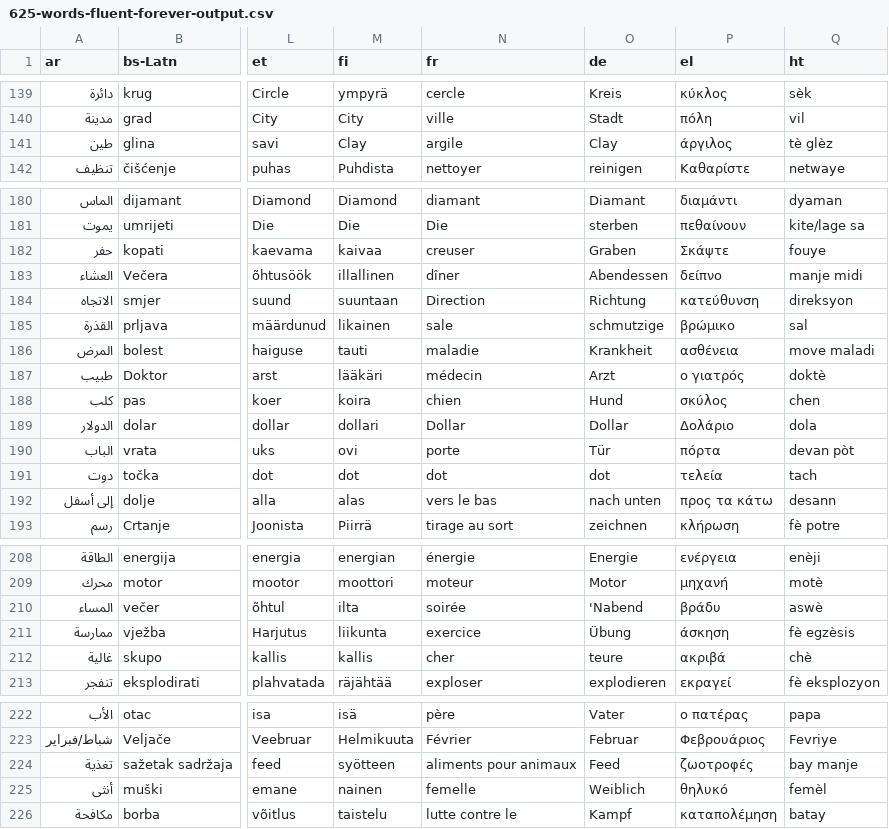
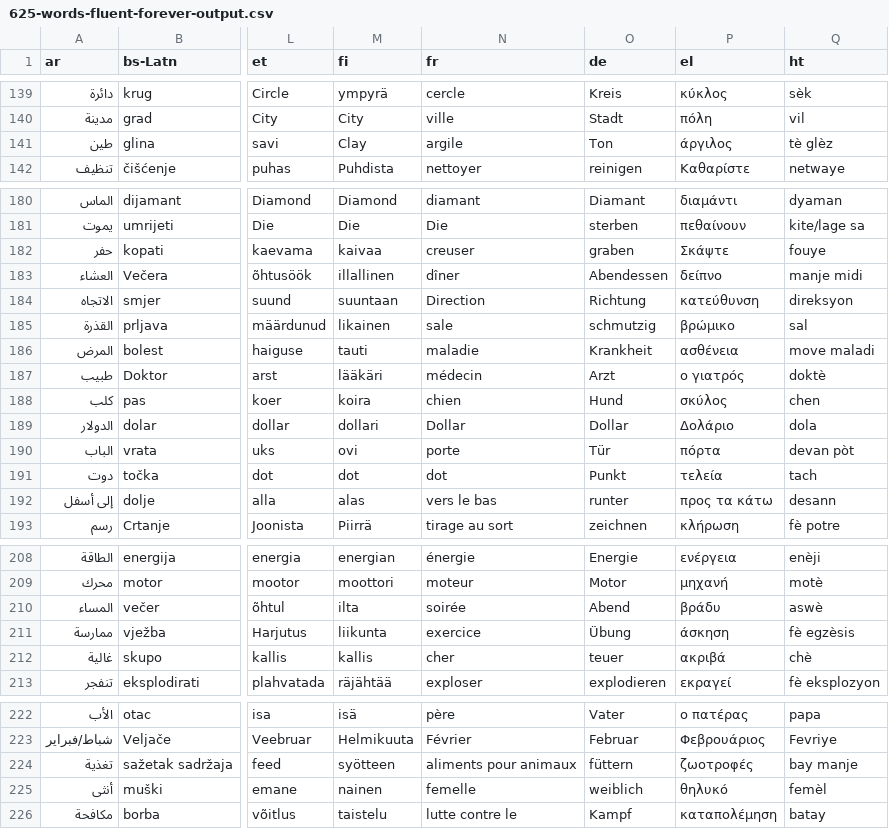
Before and after one commit to ChrisNiekler/the-625-list, a CSV file: 625-words-fluent-forever-output.csv, drawn as a sheet; only a part is shown, gaps mark what is left out; the diff covers the shown part only; the diff names each change by its address in the sheet, - before the commit and + after, or states it on an @@ line.

```diff
--- a/625-words-fluent-forever-output.csv
+++ b/625-words-fluent-forever-output.csv
-O141 (de): Clay
+O141 (de): Ton
-O182 (de): Graben
+O182 (de): graben
-O185 (de): schmutzige
+O185 (de): schmutzig
-O191 (de): dot
+O191 (de): Punkt
-O192 (de): nach unten
+O192 (de): runter
-O210 (de): 'Nabend
+O210 (de): Abend
-O212 (de): teure
+O212 (de): teuer
-O224 (de): Feed
+O224 (de): füttern
-O225 (de): Weiblich
+O225 (de): weiblich
```
Also changed, not shown: 15 edited cells elsewhere in this file.
